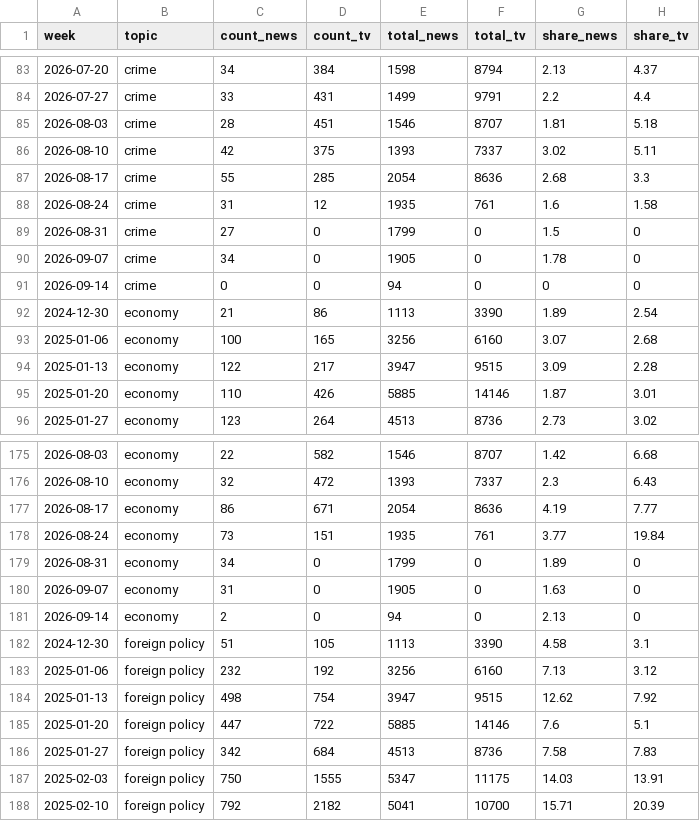
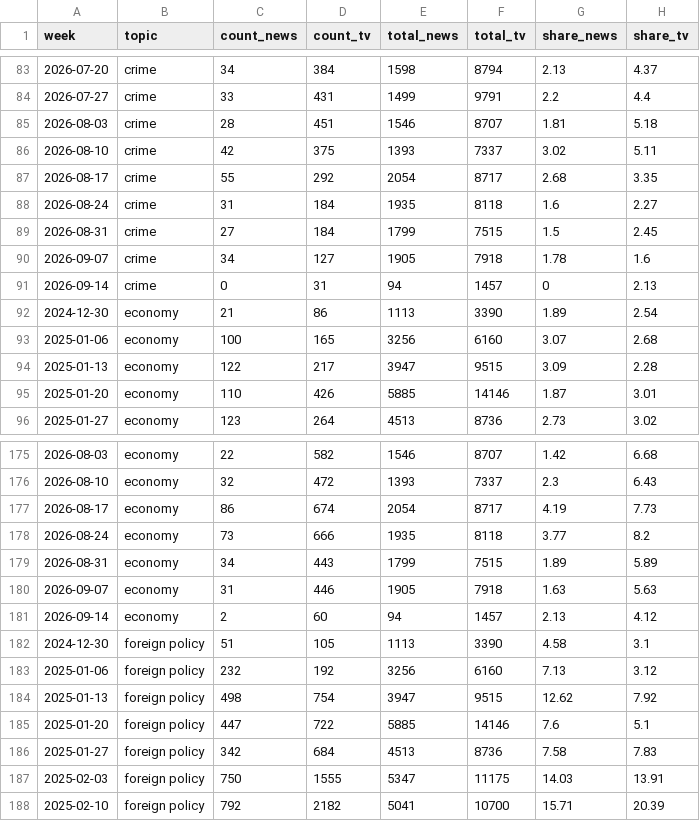
Before and after one commit to kevin-deluca-polisci/coverage-tracker, a CSV file: data/topics_weekly.csv, drawn as a sheet; only a part is shown, gaps mark what is left out; the diff covers the shown part only.

```diff
--- a/data/topics_weekly.csv
+++ b/data/topics_weekly.csv
@@ -86,7 +86,7 @@
 2026-08-10,"crime",42,375,1393,7337,3.02,5.11
-2026-08-17,"crime",55,285,2054,8636,2.68,3.3
-2026-08-24,"crime",31,12,1935,761,1.6,1.58
-2026-08-31,"crime",27,0,1799,0,1.5,0
-2026-09-07,"crime",34,0,1905,0,1.78,0
-2026-09-14,"crime",0,0,94,0,0,0
+2026-08-17,"crime",55,292,2054,8717,2.68,3.35
+2026-08-24,"crime",31,184,1935,8118,1.6,2.27
+2026-08-31,"crime",27,184,1799,7515,1.5,2.45
+2026-09-07,"crime",34,127,1905,7918,1.78,1.6
+2026-09-14,"crime",0,31,94,1457,0,2.13
 2024-12-30,"economy",21,86,1113,3390,1.89,2.54
@@ -176,7 +176,7 @@
 2026-08-10,"economy",32,472,1393,7337,2.3,6.43
-2026-08-17,"economy",86,671,2054,8636,4.19,7.77
-2026-08-24,"economy",73,151,1935,761,3.77,19.84
-2026-08-31,"economy",34,0,1799,0,1.89,0
-2026-09-07,"economy",31,0,1905,0,1.63,0
-2026-09-14,"economy",2,0,94,0,2.13,0
+2026-08-17,"economy",86,674,2054,8717,4.19,7.73
+2026-08-24,"economy",73,666,1935,8118,3.77,8.2
+2026-08-31,"economy",34,443,1799,7515,1.89,5.89
+2026-09-07,"economy",31,446,1905,7918,1.63,5.63
+2026-09-14,"economy",2,60,94,1457,2.13,4.12
 2024-12-30,"foreign policy",51,105,1113,3390,4.58,3.1
```
Also changed, not shown: 56 edited cells elsewhere in this file, data/weekly_tv.csv, data/weekly_tv_agg.csv, 1 other file.
